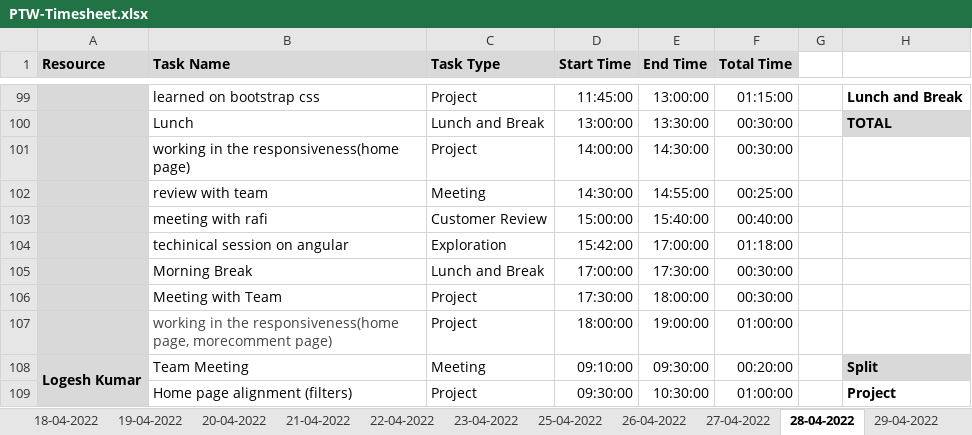
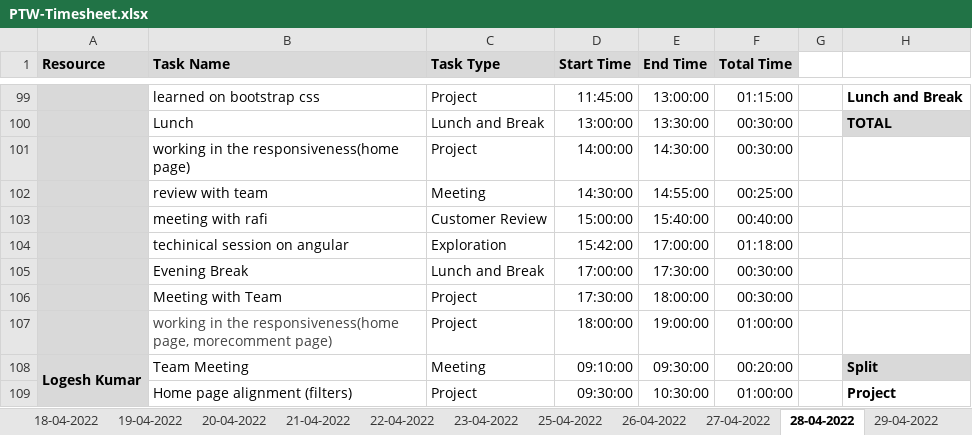
Before and after one commit to Tenacious-Org/Project-A5, an Excel workbook: Process/Timesheet/PTW-Timesheet.xlsx, sheet 28-04-2022, drawn as a sheet; only a part is shown, gaps mark what is left out; values as stored, in another font and other column widths than the file's, no borders; conditional formats not drawn; the diff covers the shown part only; the diff names each change by its address in the sheet, - before the commit and + after, or states it on an @@ line.

```diff
--- a/Process/Timesheet/PTW-Timesheet.xlsx (sheet 28-04-2022)
+++ b/Process/Timesheet/PTW-Timesheet.xlsx (sheet 28-04-2022)
-B105 (Task Name): Morning Break
+B105 (Task Name): Evening Break
```
Also changed, not shown: 12 added rows, 12 removed rows and 12 edited cells elsewhere in this sheet, sheet 29-04-2022, formulas that keep their value.
